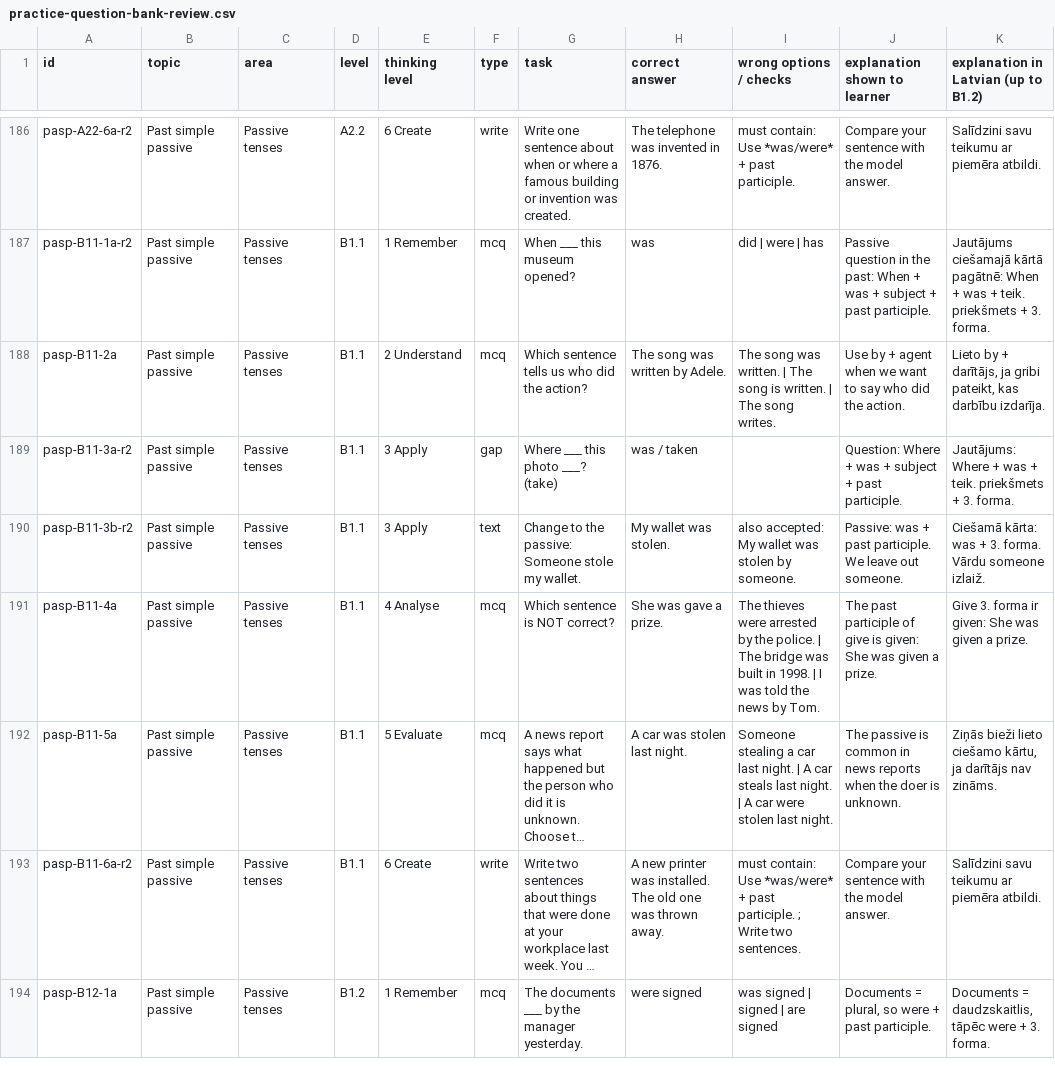
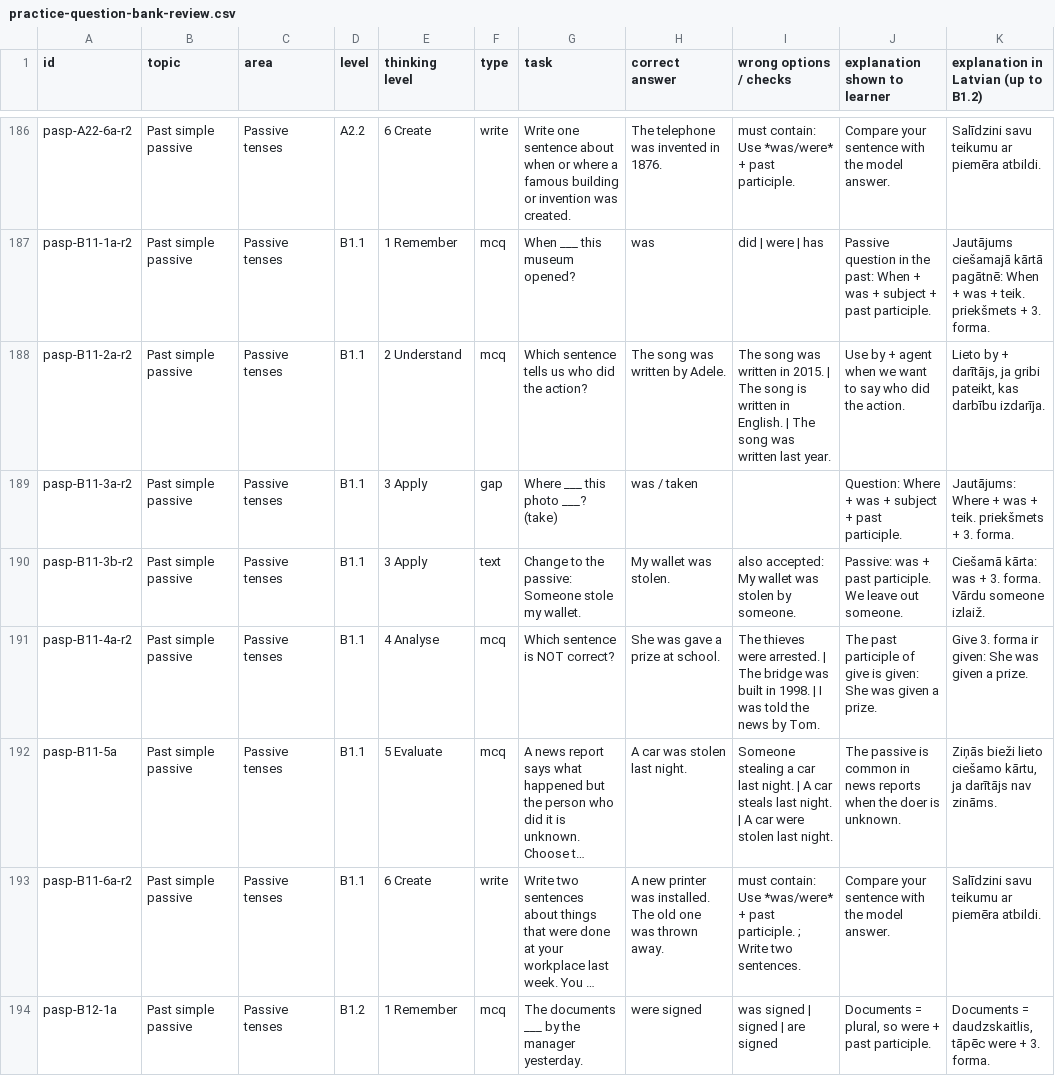
Before and after one commit to inga-cmyk/englishfever, a CSV file: docs/practice-question-bank-review.csv, drawn as a sheet; only a part is shown, gaps mark what is left out; long unchanged cells end in …; the diff covers the shown part only; the diff names each change by its address in the sheet, - before the commit and + after, or states it on an @@ line.

```diff
--- a/docs/practice-question-bank-review.csv
+++ b/docs/practice-question-bank-review.csv
-A188 (id): pasp-B11-2a
+A188 (id): pasp-B11-2a-r2
-I188 (wrong options / checks): …song was written. | The song is written. | The song writes.
+I188 (wrong options / checks): …song was written in 2015. | The song is written in English. | The song was written last year.
-A191 (id): pasp-B11-4a
+A191 (id): pasp-B11-4a-r2
-H191 (correct answer): She was gave a prize.
+H191 (correct answer): She was gave a prize at school.
-I191 (wrong options / checks): …thieves were arrested by the police. | The…
+I191 (wrong options / checks): …thieves were arrested. | The…
```
Also changed, not shown: 160 edited cells elsewhere in this file, 5 other files.
